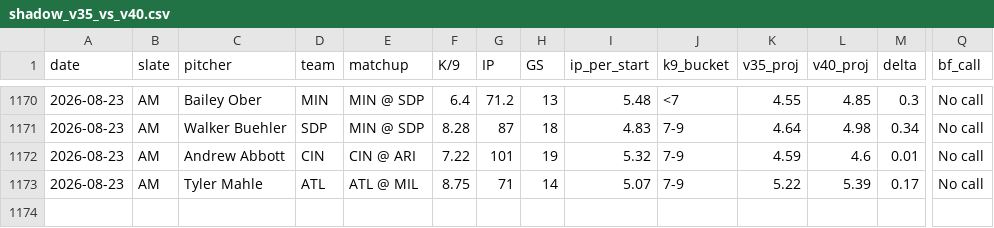
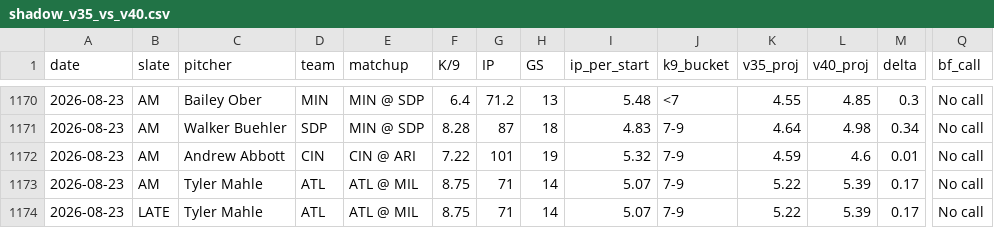
Before and after one commit to jordantaylorkurzweil-hash/MLB-Kprop-Pipeline, a CSV file: workspace/shadow_v35_vs_v40.csv, drawn as a sheet; only a part is shown, gaps mark what is left out; rows hold the shown columns only; the diff names each change by its address in the sheet, - before the commit and + after, or states it on an @@ line.

```diff
--- a/workspace/shadow_v35_vs_v40.csv
+++ b/workspace/shadow_v35_vs_v40.csv
+row 1174: 2026-08-23 | LATE | Tyler Mahle | ATL | ATL @ MIL | 8.75 | 71 | 14 | 5.07 | 7-9 | 5.22 | 5.39 | 0.17 | No call
```
Also changed, not shown: 3 other files.
